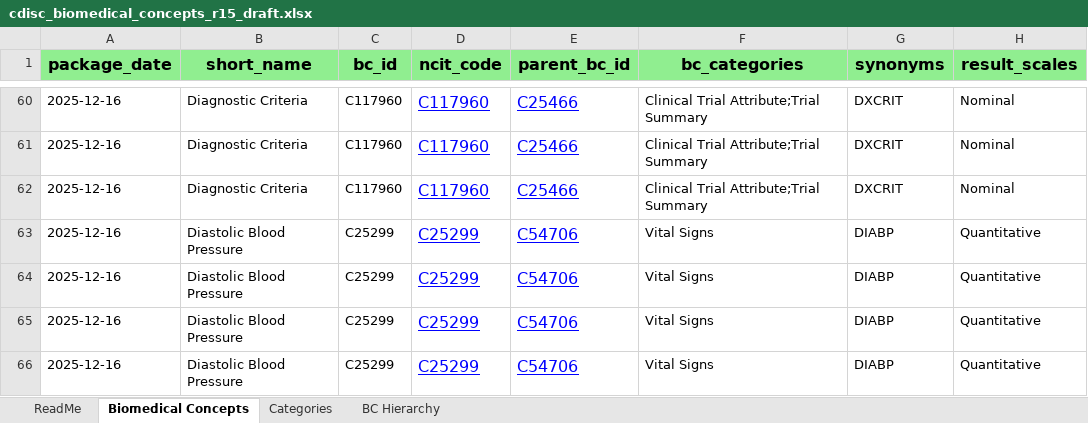
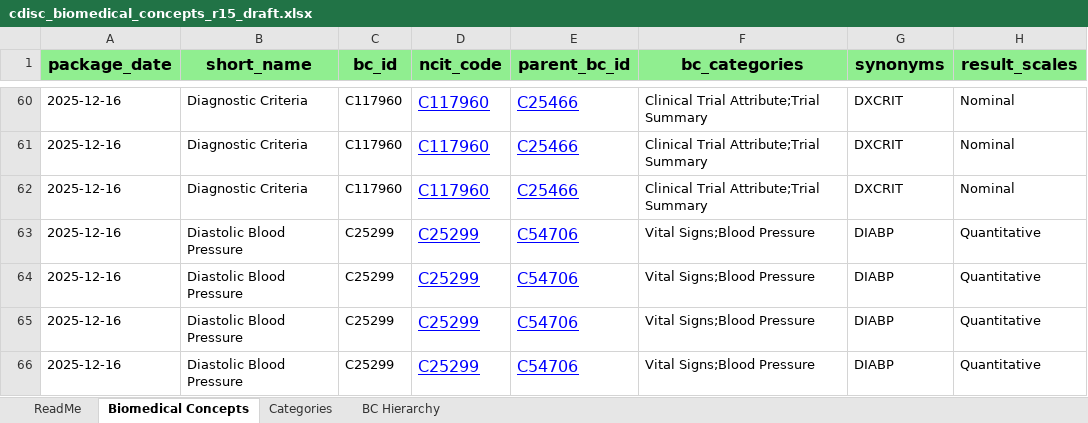
Before and after one commit to cdisc-org/COSMoS, an Excel workbook: curation/draft/cdisc_biomedical_concepts_r15_draft.xlsx, sheet Biomedical Concepts, drawn as a sheet; only a part is shown, gaps mark what is left out; values as stored, in another font and other column widths than the file's, no borders; the diff covers the shown part only; the diff names each change by its address in the sheet, - before the commit and + after, or states it on an @@ line.

```diff
--- a/curation/draft/cdisc_biomedical_concepts_r15_draft.xlsx (sheet Biomedical Concepts)
+++ b/curation/draft/cdisc_biomedical_concepts_r15_draft.xlsx (sheet Biomedical Concepts)
-F63:F66 (bc_categories): Vital Signs
+F63:F66 (bc_categories): Vital Signs;Blood Pressure
```
Also changed, not shown: 23 edited cells elsewhere in this sheet, sheet BC Hierarchy, sheet Categories, curation/draft/package15/R15_BC_SDTM_IS_New.xlsx, curation/draft/package15/R15_BC_SDTM_LB_Edits.xlsx, 16 other files.
